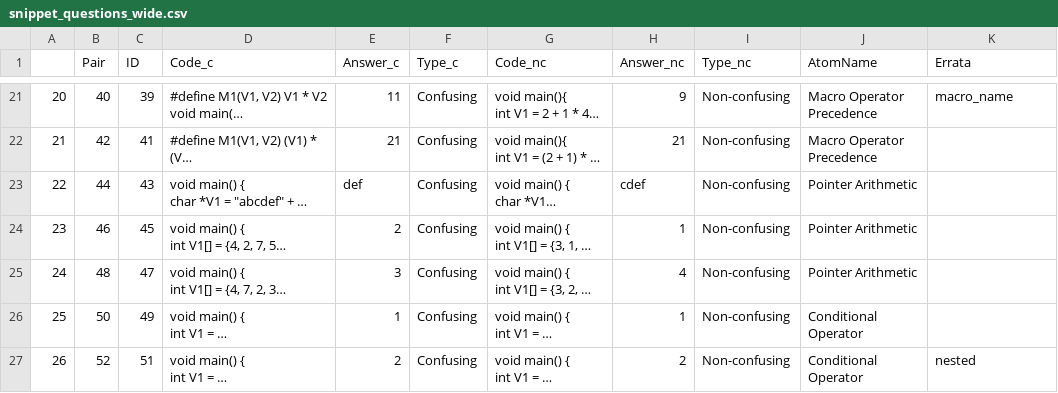
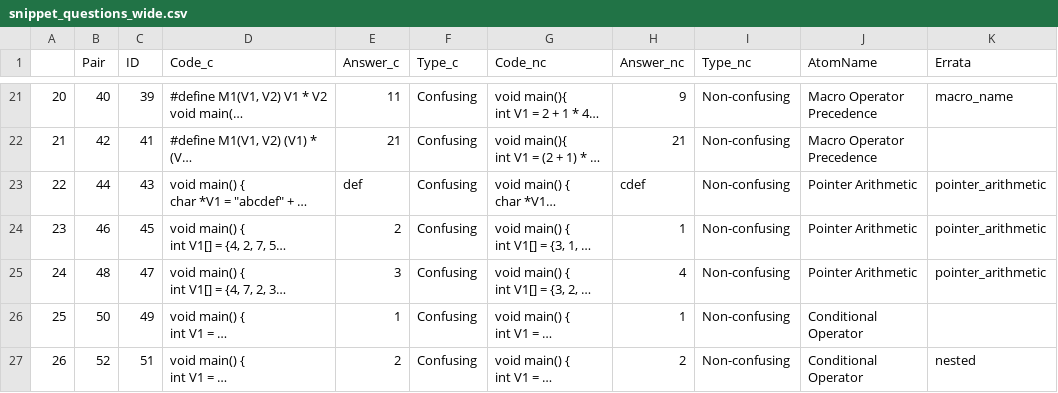
Before and after one commit to AtomsofConfusion/AtomsofConfusion.github.io, a CSV file: _data/snippet_questions_wide.csv, drawn as a sheet; only a part is shown, gaps mark what is left out; long unchanged cells end in …; the diff names each change by its address in the sheet, - before the commit and + after, or states it on an @@ line.

Commit message:
Add errata link for pointer arithmetic

```diff
--- a/_data/snippet_questions_wide.csv
+++ b/_data/snippet_questions_wide.csv
-K23:K25 (Errata): (empty)
+K23:K25 (Errata): pointer_arithmetic
```
